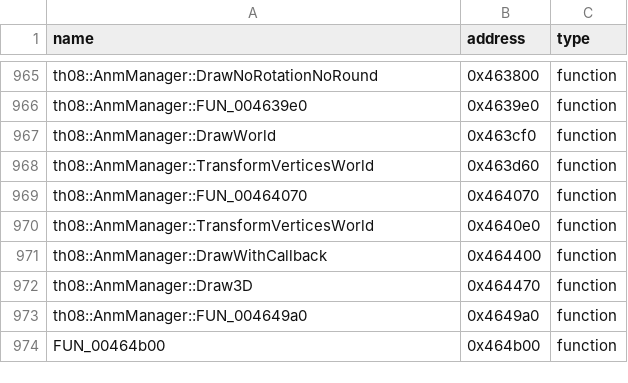
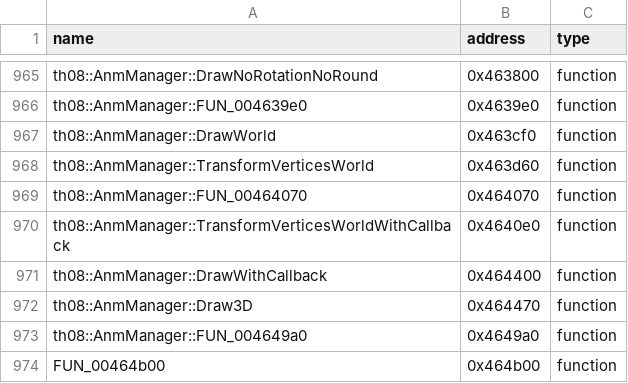
Before and after one commit to Swiizyu/th08, a CSV file: config/reccmp-functions.csv, drawn as a sheet; only a part is shown, gaps mark what is left out.

Commit message:
AnmManager: name DrawWithCallback (0x464400) + TransformVerticesWorldWithCallback (0x4640e0) for reccmp pairing
0x4640e0 had a duplicate upstream CSV name (TransformVerticesWorld, same as
0x463d60) which broke name-based matching. Unique name + branch CSV row fix.

Co-authored-by: arena-agent <297053741+arena-agent@users.noreply.github.com>

```diff
--- a/config/reccmp-functions.csv
+++ b/config/reccmp-functions.csv
@@ -969,3 +969,3 @@ th08::AnmManager::TransformVerticesWorld,0x463d60,function
 th08::AnmManager::FUN_00464070,0x464070,function
-th08::AnmManager::TransformVerticesWorld,0x4640e0,function
+th08::AnmManager::TransformVerticesWorldWithCallback,0x4640e0,function
 th08::AnmManager::DrawWithCallback,0x464400,function
```
Also changed, not shown: 2 other files.
